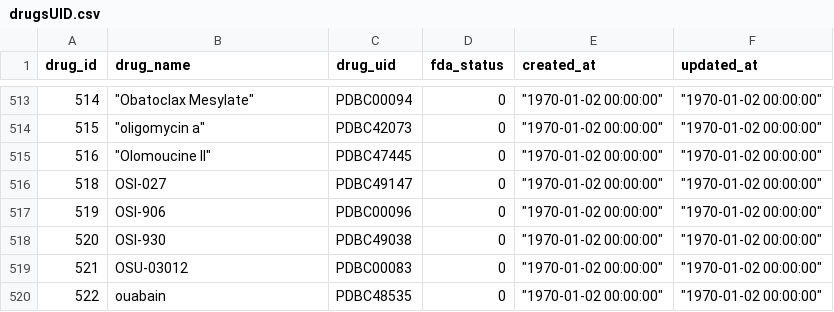
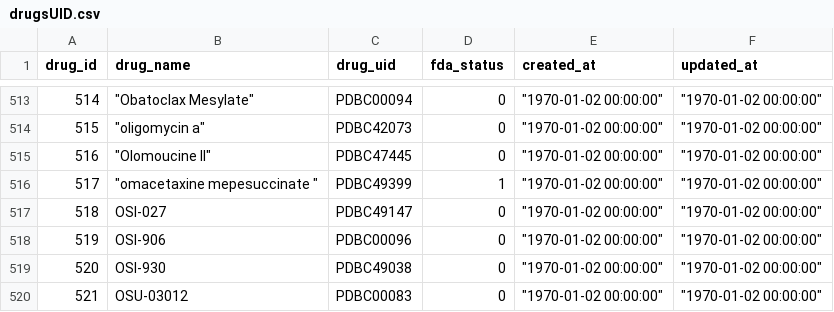
Before and after one commit to bhklab/Pharmacodb-Scripts, a CSV file: PharmacoDBDrugAnnotations/drugsUID.csv, drawn as a sheet; only a part is shown, gaps mark what is left out; the shorter side is filled out with more unchanged rows; the diff names each change by its address in the sheet, - before the commit and + after, or states it on an @@ line.

```diff
--- a/PharmacoDBDrugAnnotations/drugsUID.csv
+++ b/PharmacoDBDrugAnnotations/drugsUID.csv
+row 516: 517 | "omacetaxine mepesuccinate " | PDBC49399 | 1 | "1970-01-02 00:00:00" | "1970-01-02 00:00:00"
```
Also changed, not shown: 1 other file.
